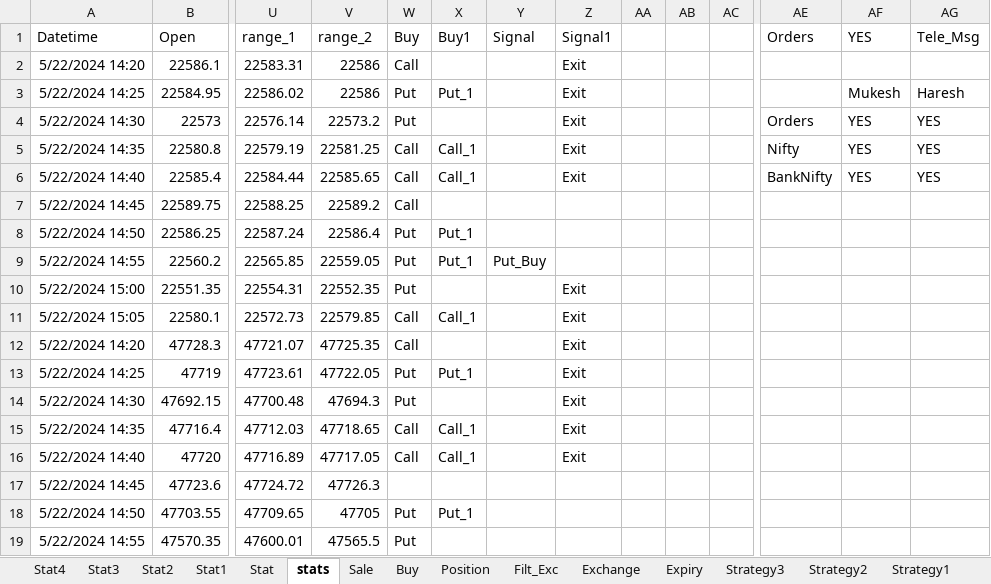
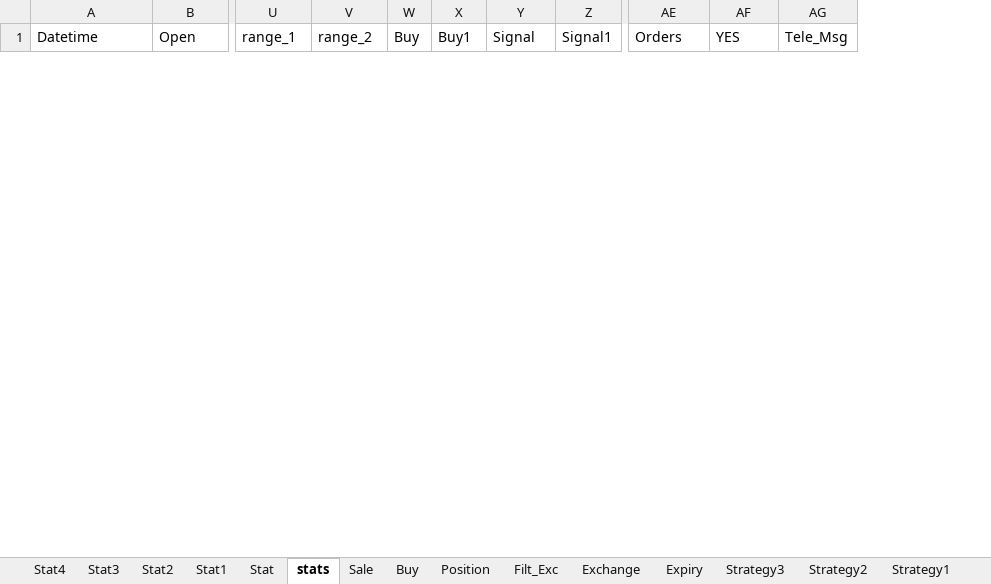
Before and after one commit to mkbairwa942/mkbairwa, an Excel workbook: Ravi.xlsx, sheet stats, drawn as a sheet; only a part is shown, gaps mark what is left out; values as stored, in another font and other column widths than the file's, no borders; removed rows and columns are numbered as before the commit, all else as after; rows hold the shown columns only; the diff covers the shown part only; the diff names each change by its address in the sheet, - before the commit and + after, or states it on an @@ line.

```diff
--- a/Ravi.xlsx (sheet stats)
+++ b/Ravi.xlsx (sheet stats)
@@ column AA hidden, empty @@
@@ column AB hidden, empty @@
@@ column AC hidden, empty @@
-row 2: 5/22/2024 14:20 | 22586.1 | 22583.31 | 22586 | Call |  |  | Exit
-row 3: 5/22/2024 14:25 | 22584.95 | 22586.02 | 22586 | Put | Put_1 |  | Exit |  |  |  |  | Mukesh | Haresh
-row 4: 5/22/2024 14:30 | 22573 | 22576.14 | 22573.2 | Put |  |  | Exit |  |  |  | Orders | YES | YES
-row 5: 5/22/2024 14:35 | 22580.8 | 22579.19 | 22581.25 | Call | Call_1 |  | Exit |  |  |  | Nifty | YES | YES
-row 6: 5/22/2024 14:40 | 22585.4 | 22584.44 | 22585.65 | Call | Call_1 |  | Exit |  |  |  | BankNifty | YES | YES
-row 7: 5/22/2024 14:45 | 22589.75 | 22588.25 | 22589.2 | Call
-row 8: 5/22/2024 14:50 | 22586.25 | 22587.24 | 22586.4 | Put | Put_1
-row 9: 5/22/2024 14:55 | 22560.2 | 22565.85 | 22559.05 | Put | Put_1 | Put_Buy
-row 10: 5/22/2024 15:00 | 22551.35 | 22554.31 | 22552.35 | Put |  |  | Exit
-row 11: 5/22/2024 15:05 | 22580.1 | 22572.73 | 22579.85 | Call | Call_1 |  | Exit
-row 12: 5/22/2024 14:20 | 47728.3 | 47721.07 | 47725.35 | Call |  |  | Exit
-row 13: 5/22/2024 14:25 | 47719 | 47723.61 | 47722.05 | Put | Put_1 |  | Exit
-row 14: 5/22/2024 14:30 | 47692.15 | 47700.48 | 47694.3 | Put |  |  | Exit
-row 15: 5/22/2024 14:35 | 47716.4 | 47712.03 | 47718.65 | Call | Call_1 |  | Exit
-row 16: 5/22/2024 14:40 | 47720 | 47716.89 | 47717.05 | Call | Call_1 |  | Exit
-row 17: 5/22/2024 14:45 | 47723.6 | 47724.72 | 47726.3
-row 18: 5/22/2024 14:50 | 47703.55 | 47709.65 | 47705 | Put | Put_1
-row 19: 5/22/2024 14:55 | 47570.35 | 47600.01 | 47565.5 | Put
```
Also changed, not shown: 20 added rows and 2 removed rows elsewhere in this sheet, sheet Filt_Exc, sheet Sale, sheet Buy, sheet Position, 1 other file.
